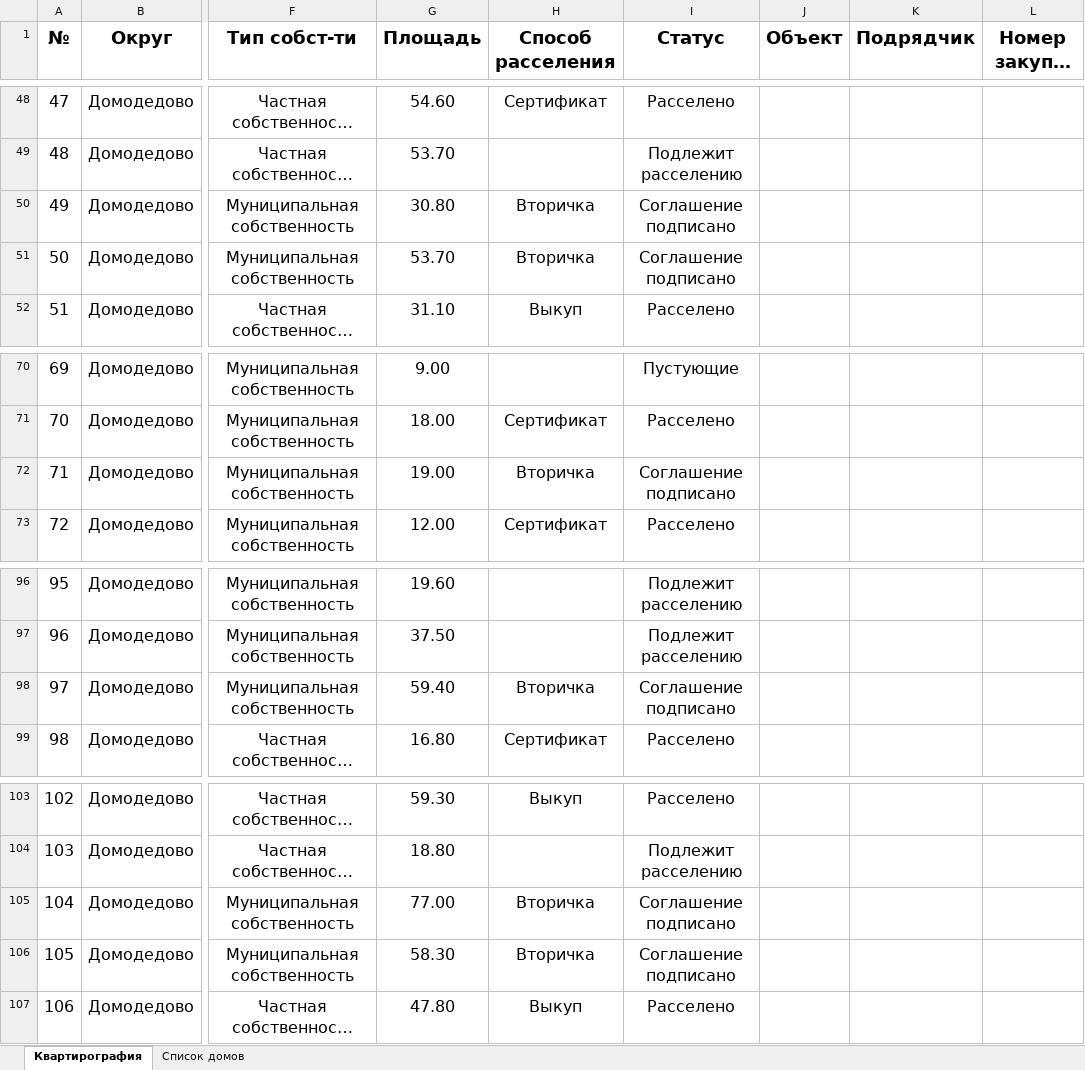
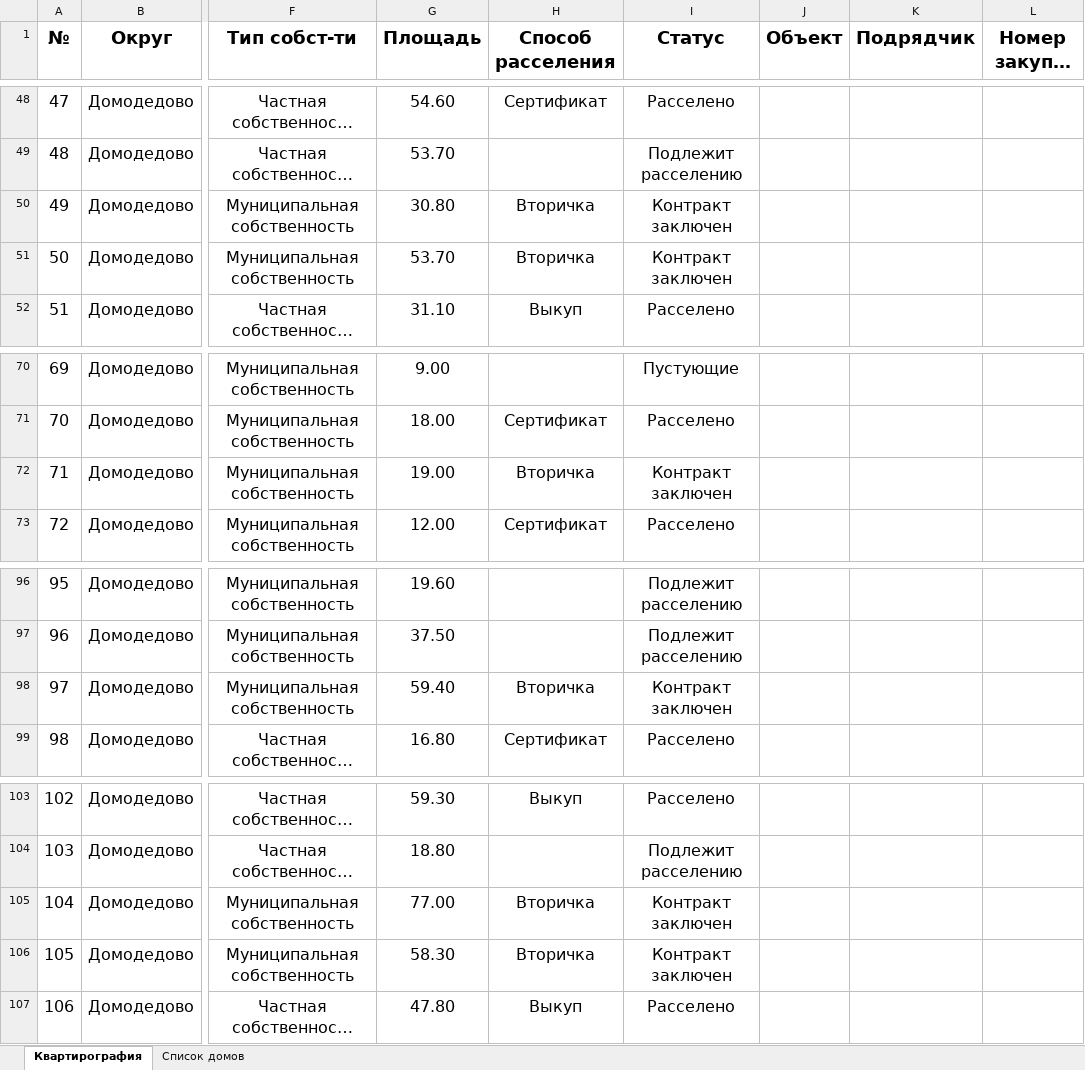
Before and after one commit to georgedzhanaev-eng/RASSELENIE, an Excel workbook: files/Домодедово.xlsx, sheet Квартирография, drawn as a sheet; only a part is shown, gaps mark what is left out; long unchanged cells end in …; values as stored, in another font and other column widths than the file's, no borders; the diff names each change by its address in the sheet, - before the commit and + after, or states it on an @@ line.

Commit message:
Оригинал файла «Домодедово.xlsx» (Домодедово)

```diff
--- a/files/Домодедово.xlsx (sheet Квартирография)
+++ b/files/Домодедово.xlsx (sheet Квартирография)
-I50:I51 (Статус): Соглашение подписано
+I50:I51 (Статус): Контракт заключен
-I72 (Статус): Соглашение подписано
+I72 (Статус): Контракт заключен
-I98 (Статус): Соглашение подписано
+I98 (Статус): Контракт заключен
-I105:I106 (Статус): Соглашение подписано
+I105:I106 (Статус): Контракт заключен
```
